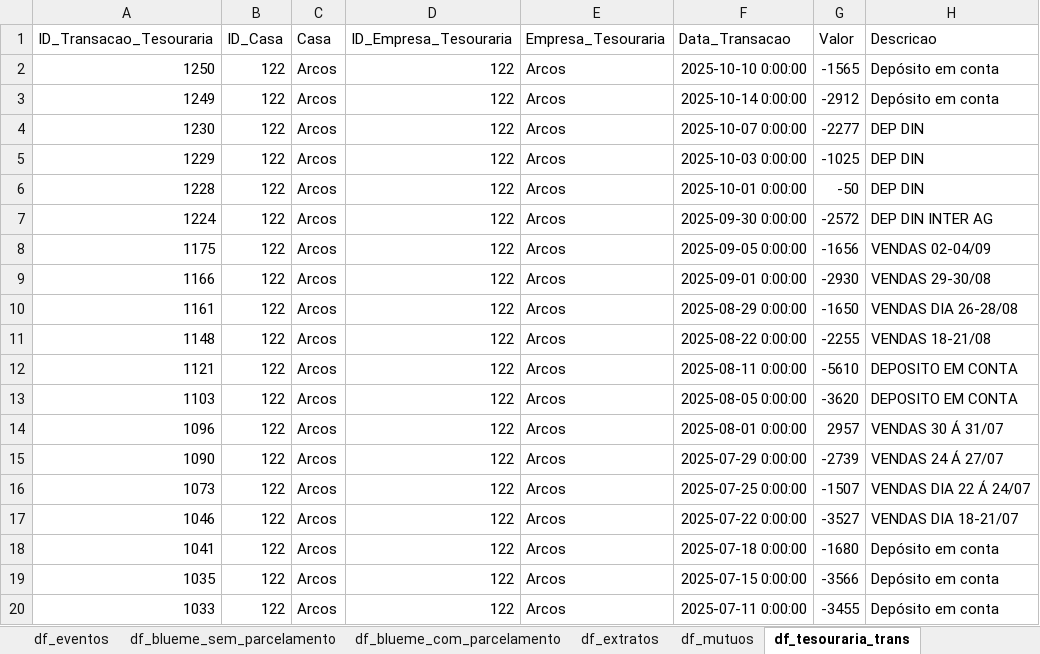
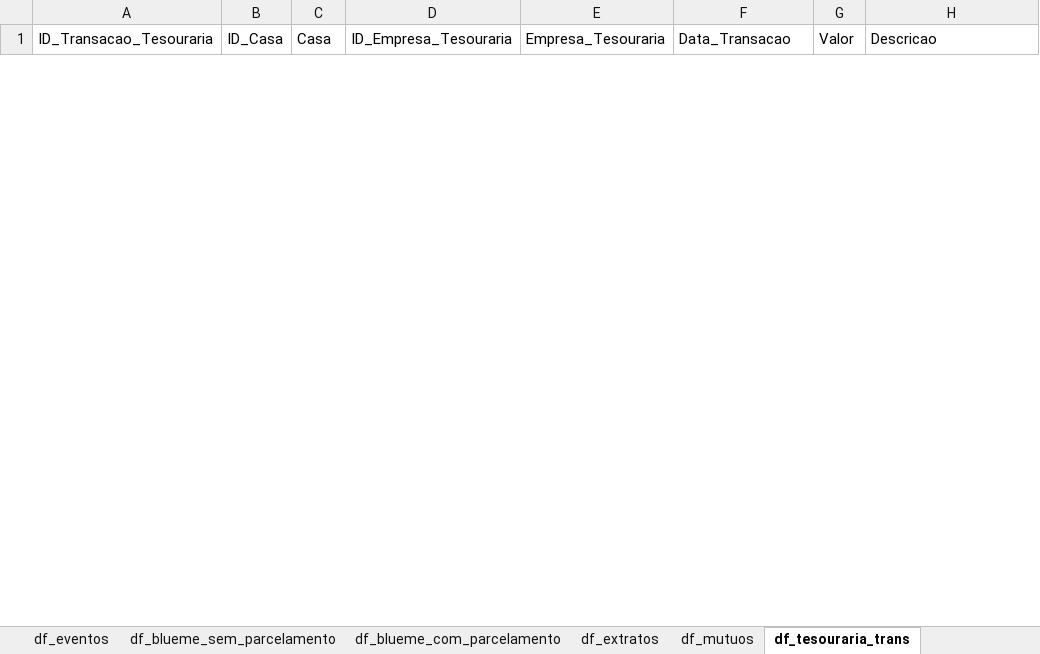
Before and after one commit to thais-fujissaka/dashboard_fb, an Excel workbook: Conciliacao_FB.xlsx, sheet df_tesouraria_trans, drawn as a sheet; only a part is shown; values as stored, in another font and other column widths than the file's, no borders; removed rows and columns are numbered as before the commit, all else as after; the diff covers the shown part only; the diff names each change by its address in the sheet, - before the commit and + after, or states it on an @@ line.

```diff
--- a/Conciliacao_FB.xlsx (sheet df_tesouraria_trans)
+++ b/Conciliacao_FB.xlsx (sheet df_tesouraria_trans)
-row 2: 1250 | 122 | Arcos | 122 | Arcos | 2025-10-10 0:00:00 | -1565 | Depósito em conta
-row 3: 1249 | 122 | Arcos | 122 | Arcos | 2025-10-14 0:00:00 | -2912 | Depósito em conta
-row 4: 1230 | 122 | Arcos | 122 | Arcos | 2025-10-07 0:00:00 | -2277 | DEP DIN
-row 5: 1229 | 122 | Arcos | 122 | Arcos | 2025-10-03 0:00:00 | -1025 | DEP DIN
-row 6: 1228 | 122 | Arcos | 122 | Arcos | 2025-10-01 0:00:00 | -50 | DEP DIN
-row 7: 1224 | 122 | Arcos | 122 | Arcos | 2025-09-30 0:00:00 | -2572 | DEP DIN INTER AG
-row 8: 1175 | 122 | Arcos | 122 | Arcos | 2025-09-05 0:00:00 | -1656 | VENDAS 02-04/09
-row 9: 1166 | 122 | Arcos | 122 | Arcos | 2025-09-01 0:00:00 | -2930 | VENDAS 29-30/08
-row 10: 1161 | 122 | Arcos | 122 | Arcos | 2025-08-29 0:00:00 | -1650 | VENDAS DIA 26-28/08
-row 11: 1148 | 122 | Arcos | 122 | Arcos | 2025-08-22 0:00:00 | -2255 | VENDAS 18-21/08
-row 12: 1121 | 122 | Arcos | 122 | Arcos | 2025-08-11 0:00:00 | -5610 | DEPOSITO EM CONTA
-row 13: 1103 | 122 | Arcos | 122 | Arcos | 2025-08-05 0:00:00 | -3620 | DEPOSITO EM CONTA
-row 14: 1096 | 122 | Arcos | 122 | Arcos | 2025-08-01 0:00:00 | 2957 | VENDAS 30 Á 31/07
-row 15: 1090 | 122 | Arcos | 122 | Arcos | 2025-07-29 0:00:00 | -2739 | VENDAS 24 Á 27/07
-row 16: 1073 | 122 | Arcos | 122 | Arcos | 2025-07-25 0:00:00 | -1507 | VENDAS DIA 22 Á 24/07
-row 17: 1046 | 122 | Arcos | 122 | Arcos | 2025-07-22 0:00:00 | -3527 | VENDAS DIA 18-21/07
-row 18: 1041 | 122 | Arcos | 122 | Arcos | 2025-07-18 0:00:00 | -1680 | Depósito em conta
-row 19: 1035 | 122 | Arcos | 122 | Arcos | 2025-07-15 0:00:00 | -3566 | Depósito em conta
-row 20: 1033 | 122 | Arcos | 122 | Arcos | 2025-07-11 0:00:00 | -3455 | Depósito em conta
```
Also changed, not shown: 22 added rows and 26 removed rows elsewhere in this sheet, sheet df_blueme_sem_parcelamento, sheet df_extratos, sheet df_zig_faturam, sheet df_extrato_zig, sheet view_parc_agrup, sheet df_blueme_com_parcelamento, 4 more sheets, 3 other files.
